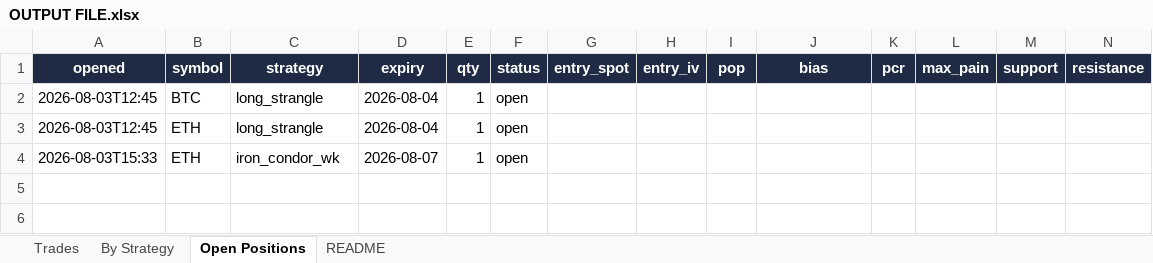
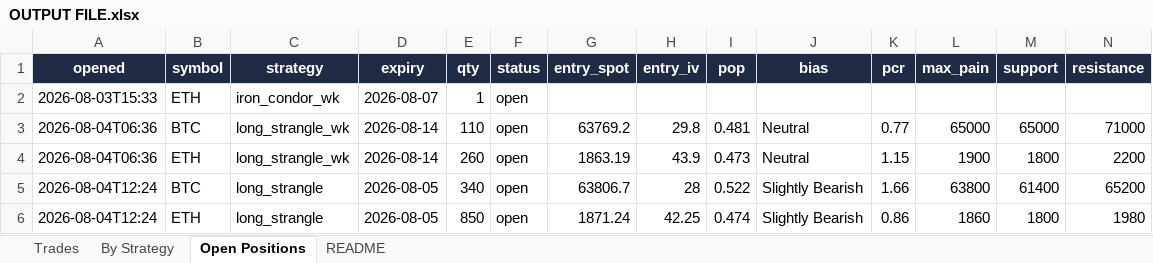
Before and after one commit to Ayushtambi2011/deltahedge-bot, an Excel workbook: OUTPUT FILE.xlsx, sheet Open Positions, drawn as a sheet; only a part is shown; values as stored, in another font and other column widths than the file's, no borders; removed rows and columns are numbered as before the commit, all else as after; rows hold the shown columns only; the diff names each change by its address in the sheet, - before the commit and + after, or states it on an @@ line.

```diff
--- a/OUTPUT FILE.xlsx (sheet Open Positions)
+++ b/OUTPUT FILE.xlsx (sheet Open Positions)
-row 2: 2026-08-03T12:45 | BTC | long_strangle | 2026-08-04 | 1 | open
-row 3: 2026-08-03T12:45 | ETH | long_strangle | 2026-08-04 | 1 | open
+row 3: 2026-08-04T06:36 | BTC | long_strangle_wk | 2026-08-14 | 110 | open | 63769.2 | 29.8 | 0.481 | Neutral | 0.77 | 65000 | 65000 | 71000
+row 4: 2026-08-04T06:36 | ETH | long_strangle_wk | 2026-08-14 | 260 | open | 1863.19 | 43.9 | 0.473 | Neutral | 1.15 | 1900 | 1800 | 2200
+row 5: 2026-08-04T12:24 | BTC | long_strangle | 2026-08-05 | 340 | open | 63806.7 | 28 | 0.522 | Slightly Bearish | 1.66 | 63800 | 61400 | 65200
+row 6: 2026-08-04T12:24 | ETH | long_strangle | 2026-08-05 | 850 | open | 1871.24 | 42.25 | 0.474 | Slightly Bearish | 0.86 | 1860 | 1800 | 1980
```
Also changed, not shown: sheet Trades, sheet By Strategy, sheet README, 1 other file.
